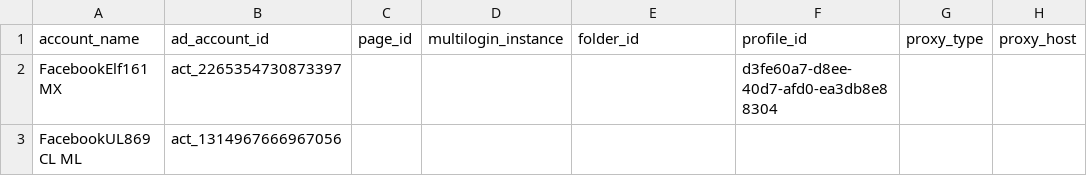
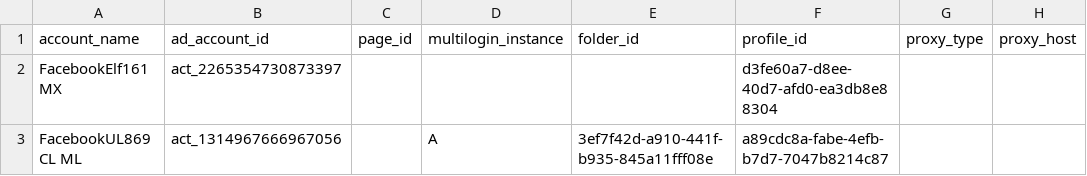
Before and after one commit to MojoTheApe/adopy-campaing-launcher, a CSV file: config/ad_account_map.csv, drawn as a sheet; only a part is shown; the diff names each change by its address in the sheet, - before the commit and + after, or states it on an @@ line.

```diff
--- a/config/ad_account_map.csv
+++ b/config/ad_account_map.csv
-D3 (multilogin_instance): (empty)
+D3 (multilogin_instance): A
-E3 (folder_id): (empty)
+E3 (folder_id): 3ef7f42d-a910-441f-b935-845a11fff08e
-F3 (profile_id): (empty)
+F3 (profile_id): a89cdc8a-fabe-4efb-b7d7-7047b8214c87
```
Also changed, not shown: 10 other files.
